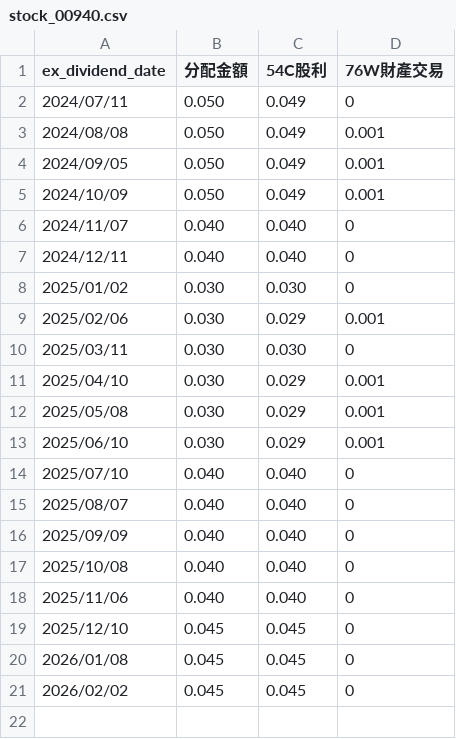
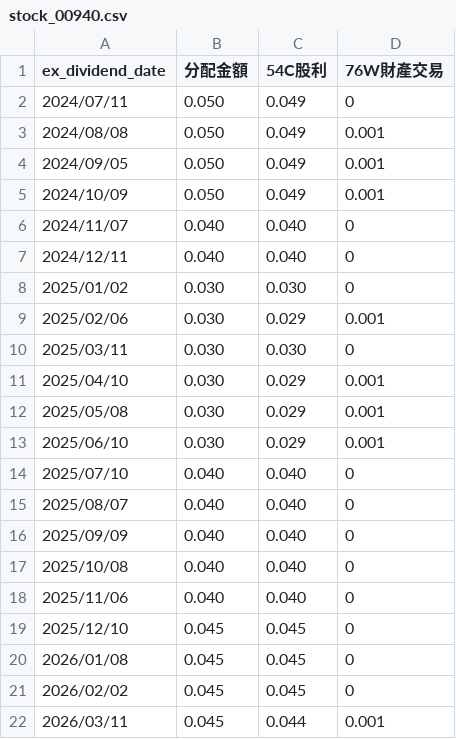
Before and after one commit to danny50610/danny50610.github.io, a CSV file: _data/stock_00940.csv, drawn as a sheet; the diff names each change by its address in the sheet, - before the commit and + after, or states it on an @@ line.

Commit message:
Add 2026/03/11 00940

```diff
--- a/_data/stock_00940.csv
+++ b/_data/stock_00940.csv
+row 22: 2026/03/11 | 0.045 | 0.044 | 0.001
```
